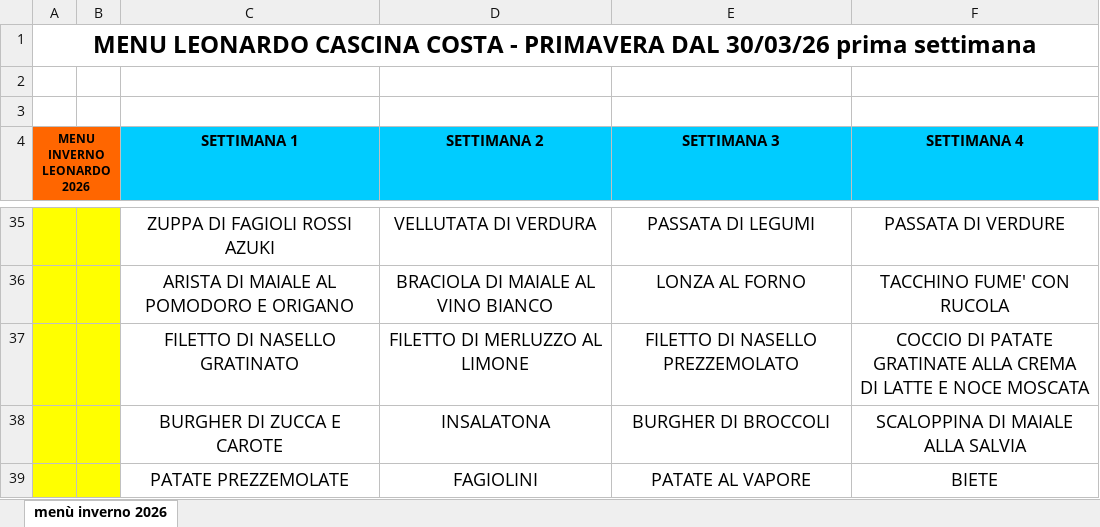
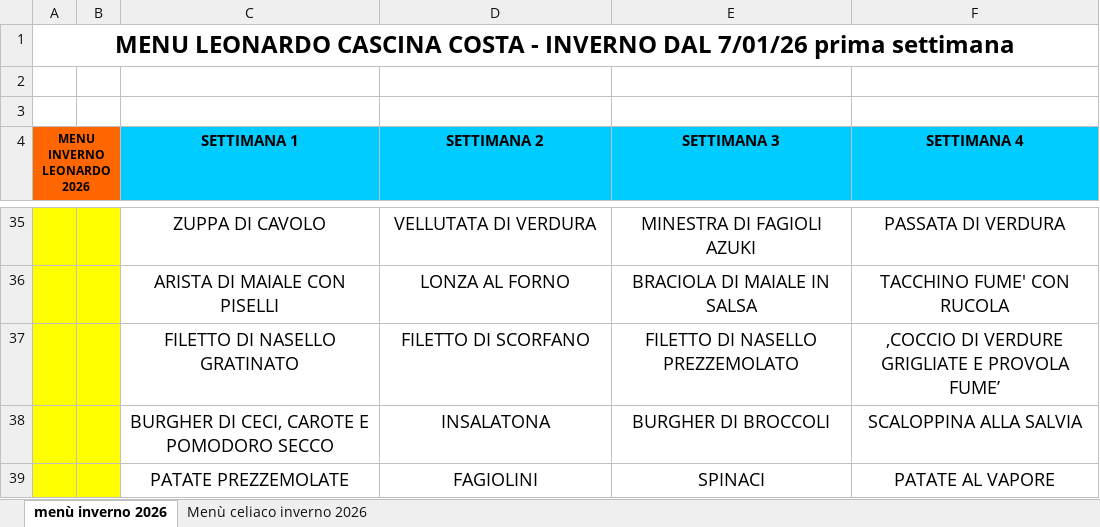
Before and after one commit to DevNullCC/MensaCC, an Excel workbook: menu.xlsx, sheet menù inverno 2026, drawn as a sheet; only a part is shown, gaps mark what is left out; values as stored, in another font and other column widths than the file's, no borders; charts and pictures not drawn; removed rows and columns are numbered as before the commit, all else as after; ↵ is a line break in a cell; the diff covers the shown part only; the diff names each change by its address in the sheet, - before the commit and + after, or states it on an @@ line.

Commit message:
Aggiornamento menu.xlsx via backend

```diff
--- a/menu.xlsx (sheet menù inverno 2026)
+++ b/menu.xlsx (sheet menù inverno 2026)
+sheet tab: Menù celiaco inverno 2026
-A1 (MENU INVERNO LEONARDO 2026): …COSTA - PRIMAVERA DAL 30/03/26 prima settimana
+A1 (MENU INVERNO LEONARDO 2026): …COSTA - INVERNO DAL 7/01/26 prima settimana
-C35 (SETTIMANA 1): ZUPPA DI FAGIOLI ROSSI AZUKI
+C35 (SETTIMANA 1): ZUPPA DI CAVOLO
-E35 (SETTIMANA 3): PASSATA DI LEGUMI
+E35 (SETTIMANA 3): MINESTRA DI FAGIOLI AZUKI
-F35 (SETTIMANA 4): PASSATA DI VERDURE
+F35 (SETTIMANA 4): PASSATA DI VERDURA
-row 36:  |  | ARISTA DI MAIALE AL POMODORO E ORIGANO | BRACIOLA DI MAIALE AL VINO BIANCO | LONZA AL FORNO | TACCHINO FUME' CON RUCOLA
+row 36:  |  | ARISTA DI MAIALE CON PISELLI | LONZA AL FORNO | BRACIOLA DI MAIALE IN SALSA | TACCHINO FUME' CON RUCOLA
-D37 (SETTIMANA 2): FILETTO DI MERLUZZO AL LIMONE
+D37 (SETTIMANA 2): FILETTO DI SCORFANO
-F37 (SETTIMANA 4): COCCIO DI PATATE GRATINATE ALLA CREMA ↵ DI LATTE E NOCE MOSCATA
+F37 (SETTIMANA 4): ,COCCIO DI VERDURE GRIGLIATE E PROVOLA FUME’
-C38 (SETTIMANA 1): BURGHER DI ZUCCA E CAROTE
+C38 (SETTIMANA 1): BURGHER DI CECI, CAROTE E POMODORO SECCO
-F38 (SETTIMANA 4): SCALOPPINA DI MAIALE ALLA SALVIA
+F38 (SETTIMANA 4): SCALOPPINA ALLA SALVIA
-E39 (SETTIMANA 3): PATATE AL VAPORE
+E39 (SETTIMANA 3): SPINACI
-F39 (SETTIMANA 4): BIETE
+F39 (SETTIMANA 4): PATATE AL VAPORE
```
Also changed, not shown: 17 added rows, 17 removed rows and 29 edited cells elsewhere in this sheet, charts or pictures.
